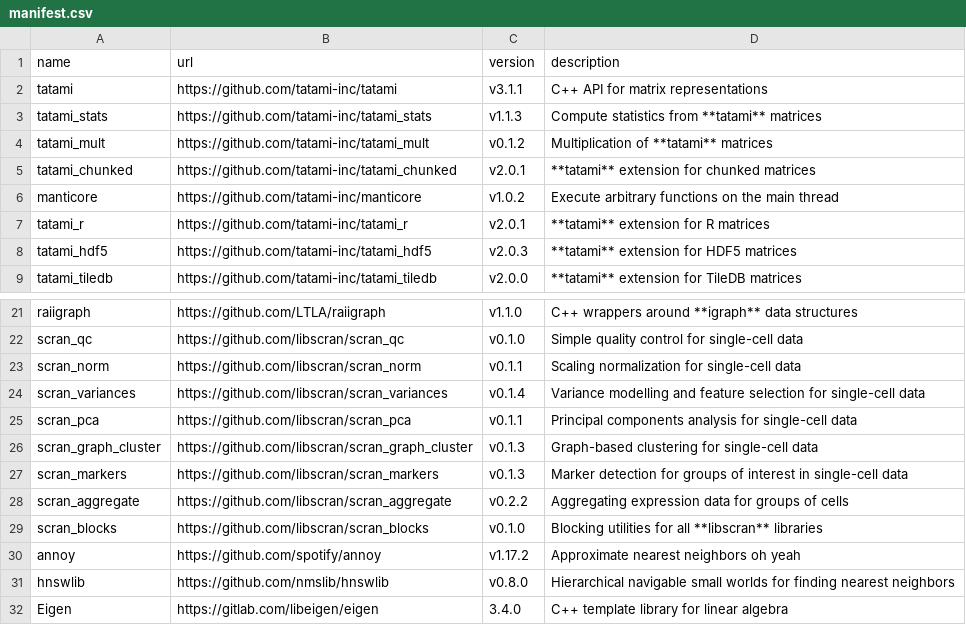
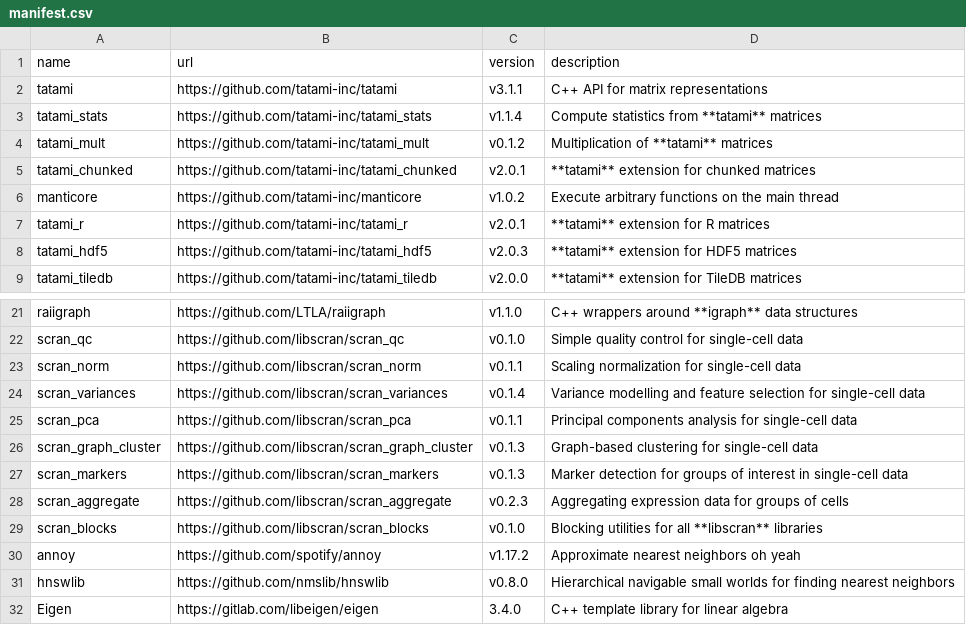
Before and after one commit to BiocPy/assorthead, a CSV file: extern/manifest.csv, drawn as a sheet; only a part is shown, gaps mark what is left out.

Commit message:
Updated some of the vendored libs.

```diff
--- a/extern/manifest.csv
+++ b/extern/manifest.csv
@@ -2,3 +2,3 @@ name,url,version,description
 tatami,https://github.com/tatami-inc/tatami,v3.1.1,"C++ API for matrix representations"
-tatami_stats,https://github.com/tatami-inc/tatami_stats,v1.1.3,"Compute statistics from **tatami** matrices"
+tatami_stats,https://github.com/tatami-inc/tatami_stats,v1.1.4,"Compute statistics from **tatami** matrices"
 tatami_mult,https://github.com/tatami-inc/tatami_mult,v0.1.2,"Multiplication of **tatami** matrices"
@@ -27,3 +27,3 @@ scran_graph_cluster,https://github.com/libscran/scran_graph_cluster,v0.1.3,"Grap
 scran_markers,https://github.com/libscran/scran_markers,v0.1.3,"Marker detection for groups of interest in single-cell data"
-scran_aggregate,https://github.com/libscran/scran_aggregate,v0.2.2,"Aggregating expression data for groups of cells"
+scran_aggregate,https://github.com/libscran/scran_aggregate,v0.2.3,"Aggregating expression data for groups of cells"
 scran_blocks,https://github.com/libscran/scran_blocks,v0.1.0,"Blocking utilities for all **libscran** libraries"
```
